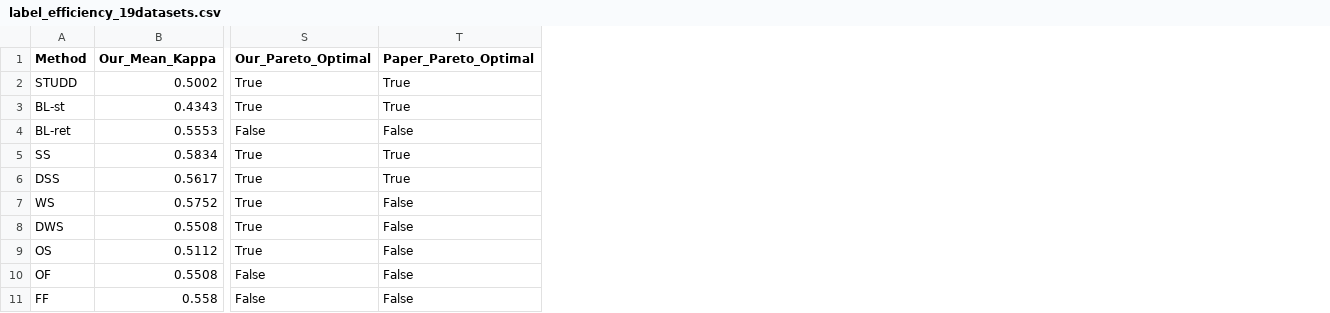
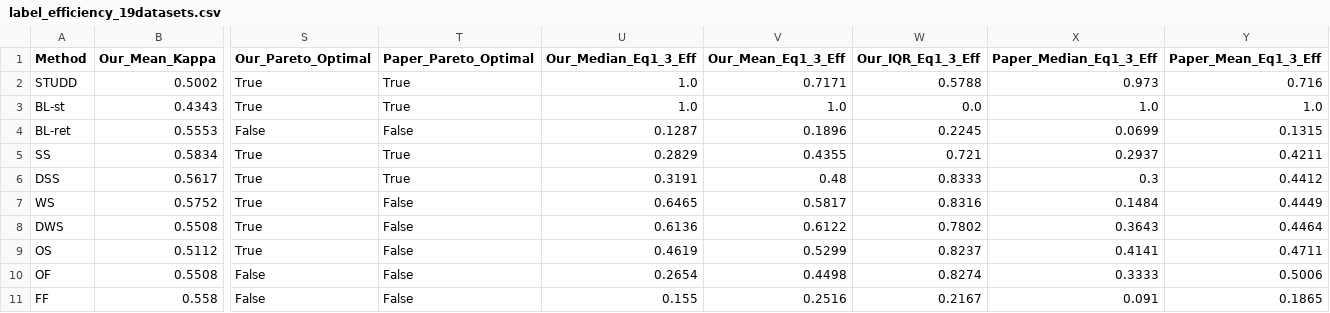
Before and after one commit to LGKAI/STUDD, a CSV file: results/label_efficiency_19datasets.csv, drawn as a sheet; only a part is shown, gaps mark what is left out; the diff names each change by its address in the sheet, - before the commit and + after, or states it on an @@ line.

Commit message:
viz(figs): match Paper format for Figs 11-14 (standalone Bayes, Eq 1-3 boxplot, 2x2 RQ3 ranks)

```diff
--- a/results/label_efficiency_19datasets.csv
+++ b/results/label_efficiency_19datasets.csv
+column U (Our_Median_Eq1_3_Eff), rows 2-11: 1.0 | 1.0 | 0.1287 | 0.2829 | 0.3191 | 0.6465 | 0.6136 | 0.4619 | 0.2654 | 0.155
+column V (Our_Mean_Eq1_3_Eff), rows 2-11: 0.7171 | 1.0 | 0.1896 | 0.4355 | 0.48 | 0.5817 | 0.6122 | 0.5299 | 0.4498 | 0.2516
+column W (Our_IQR_Eq1_3_Eff), rows 2-11: 0.5788 | 0.0 | 0.2245 | 0.721 | 0.8333 | 0.8316 | 0.7802 | 0.8237 | 0.8274 | 0.2167
+column X (Paper_Median_Eq1_3_Eff), rows 2-11: 0.973 | 1.0 | 0.0699 | 0.2937 | 0.3 | 0.1484 | 0.3643 | 0.4141 | 0.3333 | 0.091
+column Y (Paper_Mean_Eq1_3_Eff), rows 2-11: 0.716 | 1.0 | 0.1315 | 0.4211 | 0.4412 | 0.4449 | 0.4464 | 0.4711 | 0.5006 | 0.1865
```
Also changed, not shown: 14 other files.
